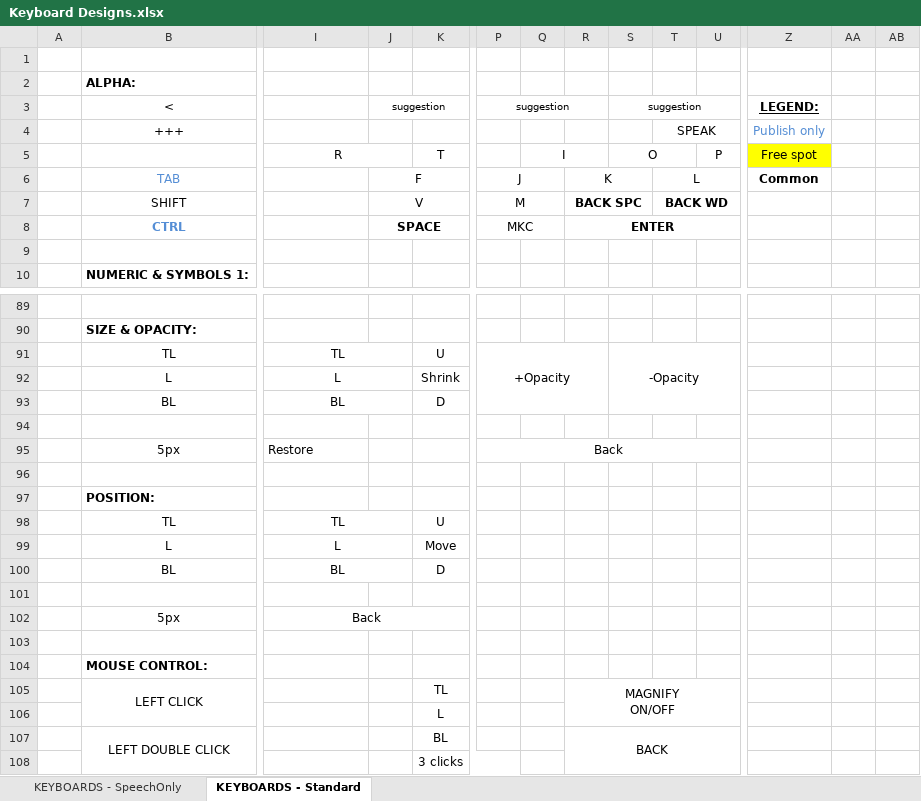
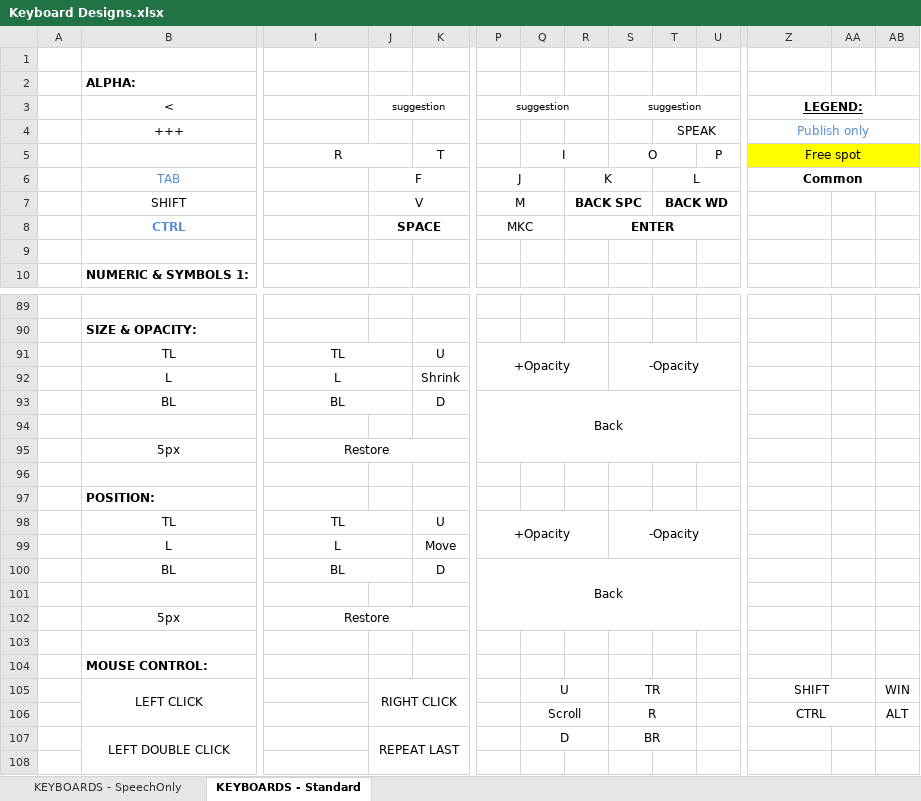
Before and after one commit to OptiKey/OptiKey, an Excel workbook: docs/Keyboard Designs.xlsx, sheet KEYBOARDS - Standard, drawn as a sheet; only a part is shown, gaps mark what is left out; values as stored, in another font and other column widths than the file's, no borders; removed rows and columns are numbered as before the commit, all else as after; rows hold the shown columns only; ↵ is a line break in a cell; the diff covers the shown part only; the diff names each change by its address in the sheet, - before the commit and + after, or states it on an @@ line.

Commit message:
Add middle click (needs a fix) and modifier keys to Mouse keyboard

```diff
--- a/docs/Keyboard Designs.xlsx (sheet KEYBOARDS - Standard)
+++ b/docs/Keyboard Designs.xlsx (sheet KEYBOARDS - Standard)
+Z3:AB3 merged
+Z4:AB4 merged
+Z5:AB5 merged
-AA5:AB5 fill: none
+AA5:AB5 fill: #FFFF00
+Z6:AB6 merged
-P91:R93 merged
+P91:R92 merged
-S91:U93 merged
+S91:U92 merged
-P93: (empty)
+P93: Back
+P93:U95 merged
-I95 alignment: left
+I95 alignment: center
+I95:K95 merged
-P95: Back
+P95: (empty)
-P95:U95 merged
-P98: (empty)
+P98: +Opacity
+P98:R99 merged
-S98: (empty)
+S98: -Opacity
+S98:U99 merged
-P100: (empty)
+P100: Back
+P100:U102 merged
-row 102:  | 5px | Back
+row 102:  | 5px | Restore
-row 105:  | LEFT CLICK |  |  | TL |  |  | MAGNIFY ↵ ON/OFF
-row 106:  |  |  |  | L
-row 107:  | LEFT DOUBLE CLICK |  |  | BL |  |  | BACK
-row 108:  |  |  |  | 3 clicks
+row 105:  | LEFT CLICK |  | RIGHT CLICK |  |  | U |  | TR |  |  | SHIFT |  | WIN
+row 106:  |  |  |  |  |  | Scroll |  | R |  |  | CTRL |  | ALT
+row 107:  | LEFT DOUBLE CLICK |  | REPEAT LAST |  |  | D |  | BR
+row 108: (empty)
```
Also changed, not shown: merged cells elsewhere in this sheet, 11 other files.
